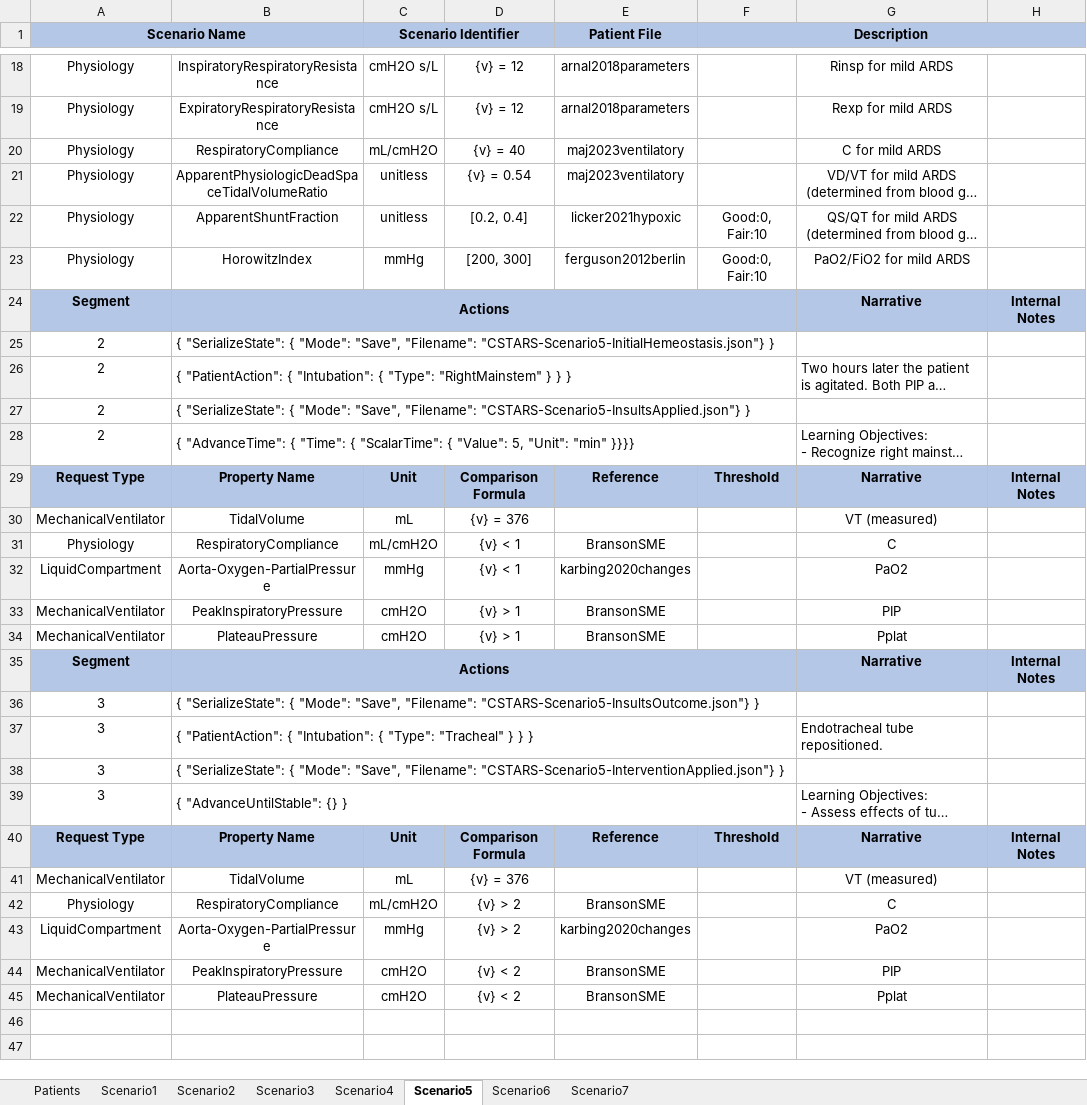
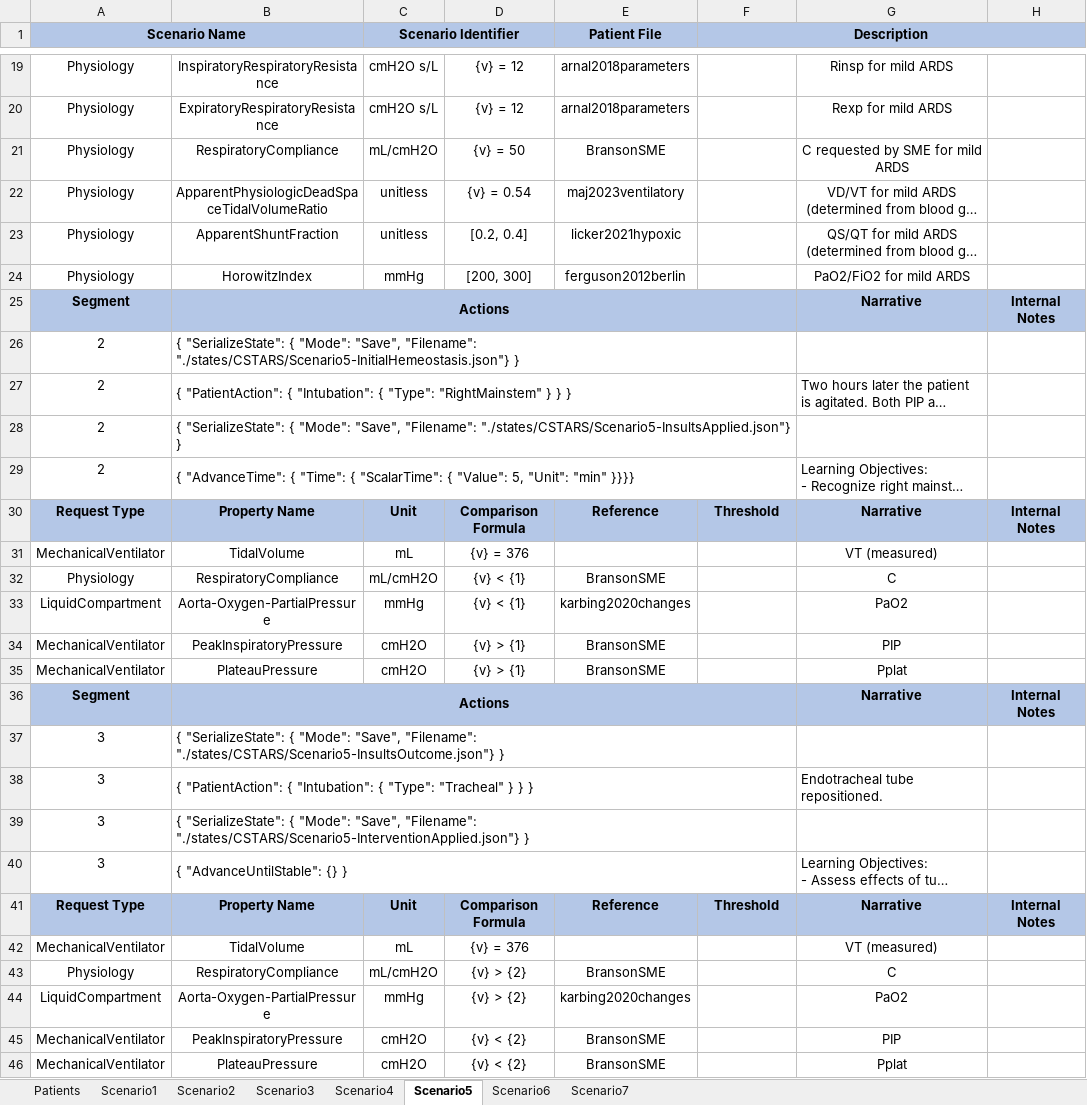
Before and after one commit to easeaico/pulse-go, an Excel workbook: data/human/adult/validation/Scenarios/CSTARS/CSTARS.xlsx, sheet Scenario5, drawn as a sheet; only a part is shown, gaps mark what is left out; long unchanged cells end in …; values as stored, in another font and other column widths than the file's, no borders; addresses are those after the commit; the diff covers the shown part only; the diff names each change by its address in the sheet, - before the commit and + after, or states it on an @@ line.

Commit message:
Ventilator validation updates.

```diff
--- a/data/human/adult/validation/Scenarios/CSTARS/CSTARS.xlsx (sheet Scenario5)
+++ b/data/human/adult/validation/Scenarios/CSTARS/CSTARS.xlsx (sheet Scenario5)
-D21: {v} = 40
+D21: {v} = 50
-E21 (Patient File): maj2023ventilatory
+E21 (Patient File): BransonSME
-G21: C for mild ARDS
+G21: C requested by SME for mild ARDS
-F23:F24 (Description): Good:0, Fair:10
+F23:F24 (Description): (empty)
-B26: …"Save", "Filename": "CSTARS-Scenario5-InitialHemeostasis.json"} }
+B26: …"Save", "Filename": "./states/CSTARS/Scenario5-InitialHemeostasis.json"} }
-B28: …"Save", "Filename": "CSTARS-Scenario5-InsultsApplied.json"} }
+B28: …"Save", "Filename": "./states/CSTARS/Scenario5-InsultsApplied.json"} }
-D32:D33: {v} < 1
+D32:D33: {v} < {1}
-D34:D35: {v} > 1
+D34:D35: {v} > {1}
-B37: …"Save", "Filename": "CSTARS-Scenario5-InsultsOutcome.json"} }
+B37: …"Save", "Filename": "./states/CSTARS/Scenario5-InsultsOutcome.json"} }
-B39: …"Save", "Filename": "CSTARS-Scenario5-InterventionApplied.json"} }
+B39: …"Save", "Filename": "./states/CSTARS/Scenario5-InterventionApplied.json"} }
-D43:D44: {v} > 2
+D43:D44: {v} > {2}
-D45:D46: {v} < 2
+D45:D46: {v} < {2}
```
Also changed, not shown: 1 added row and 2 edited cells elsewhere in this sheet, sheet Scenario4, sheet Scenario1, sheet Scenario3, sheet Scenario7, sheet Scenario6, sheet Scenario2, data/human/adult/validation/Scenarios/MechanicalVentilator/MechanicalVentilator.xlsx.
